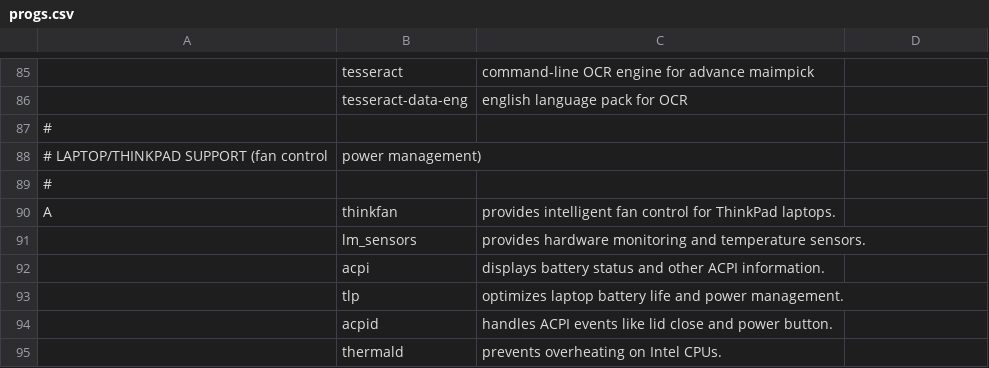
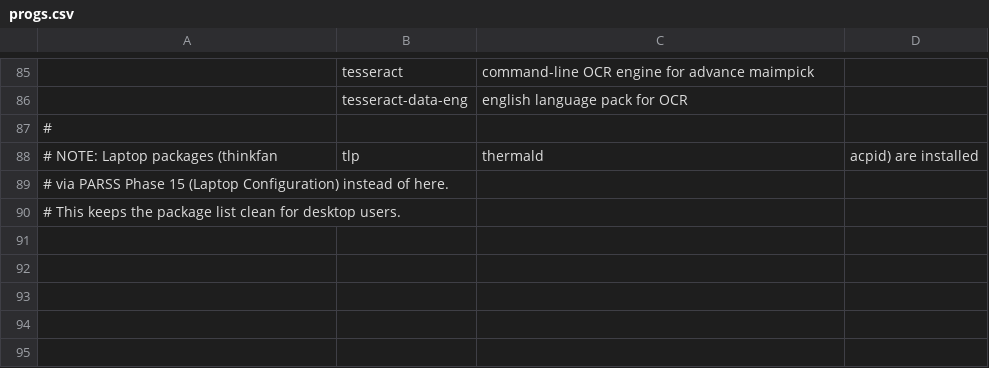
Before and after one commit to yashpatel-cv/archrice, a CSV file: progs.csv, drawn as a sheet; only a part is shown, gaps mark what is left out; removed rows and columns are numbered as before the commit, all else as after; the diff names each change by its address in the sheet, - before the commit and + after, or states it on an @@ line.

Commit message:
refactor: move laptop packages to PARSS Phase 15

```diff
--- a/progs.csv
+++ b/progs.csv
-row 88: # LAPTOP/THINKPAD SUPPORT (fan control | power management)
-row 89: #
-row 90: A | thinkfan | provides intelligent fan control for ThinkPad laptops.
-row 91:  | lm_sensors | provides hardware monitoring and temperature sensors.
-row 92:  | acpi | displays battery status and other ACPI information.
-A88: (empty)
+A88: # NOTE: Laptop packages (thinkfan
-C88: optimizes laptop battery life and power management.
+C88: thermald
-D88: (empty)
+D88: acpid) are installed
-row 94:  | acpid | handles ACPI events like lid close and power button.
-row 95:  | thermald | prevents overheating on Intel CPUs.
+row 89: # via PARSS Phase 15 (Laptop Configuration) instead of here.
+row 90: # This keeps the package list clean for desktop users.
```
